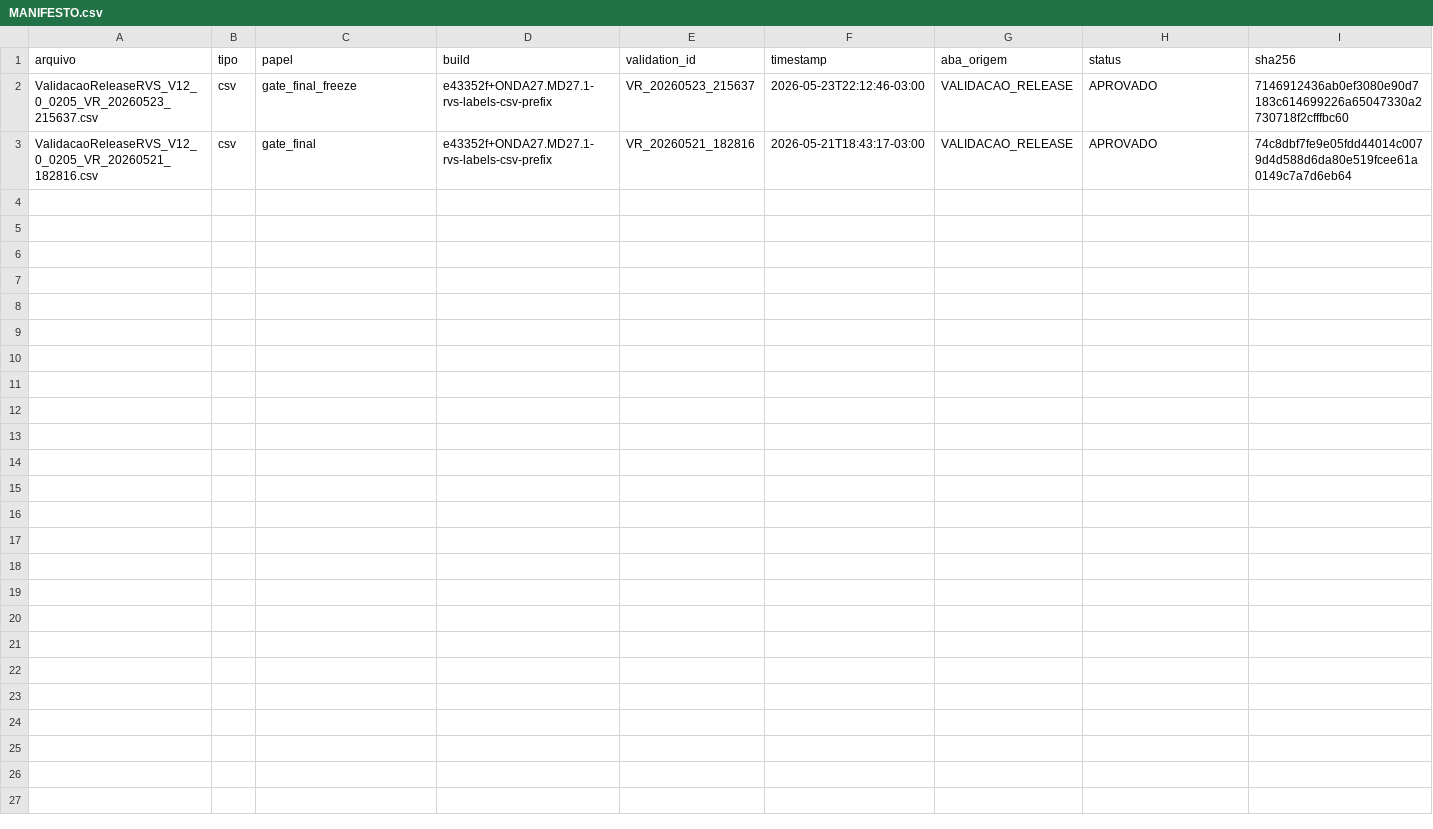
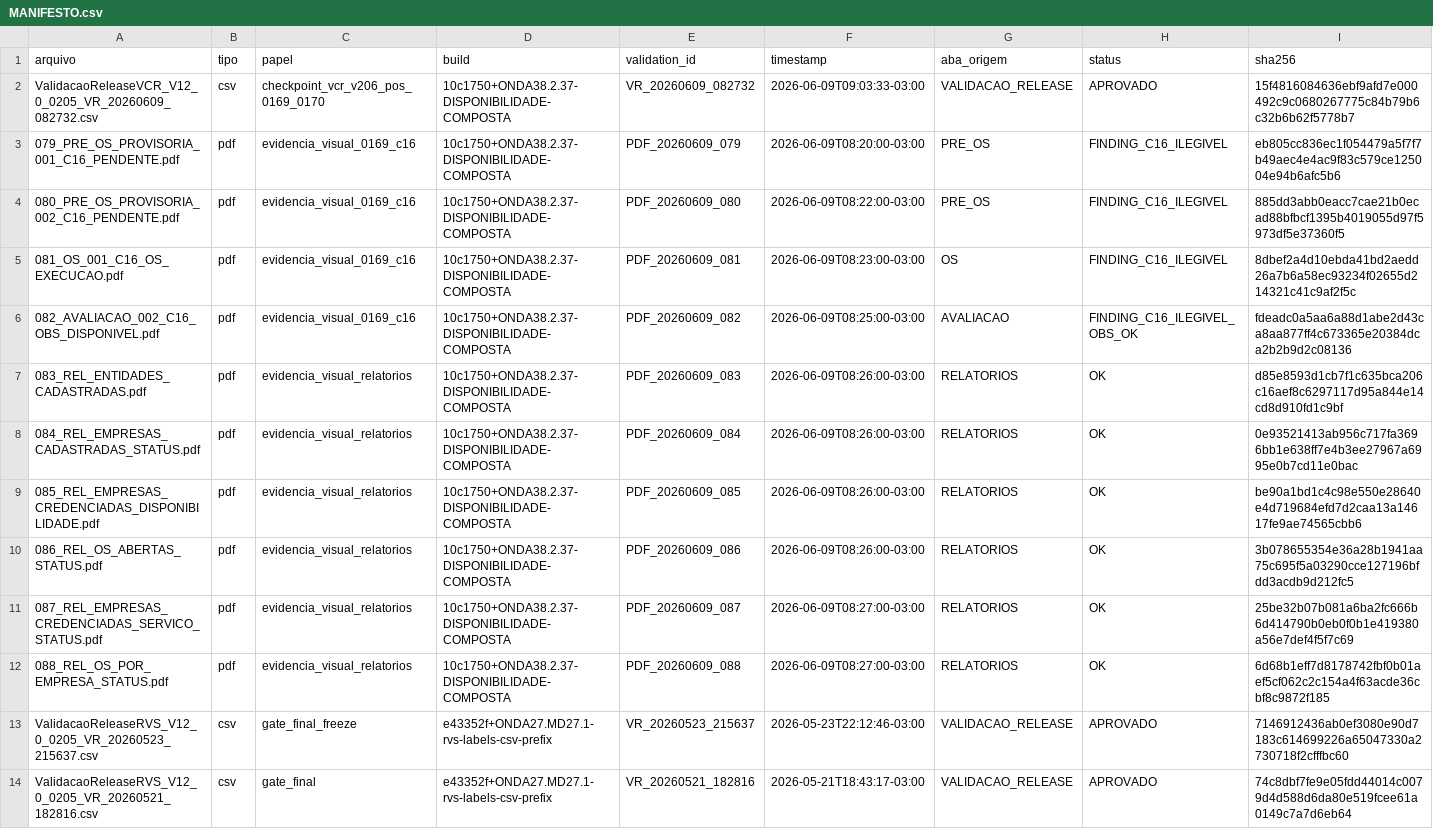
Before and after one commit to rwv8gscs8g-blip/credenciamento, a CSV file: auditoria/evidencias/V12.0.0205/MANIFESTO.csv, drawn as a sheet; only a part is shown; rows hold the shown columns only; the diff names each change by its address in the sheet, - before the commit and + after, or states it on an @@ line.

```diff
--- a/auditoria/evidencias/V12.0.0205/MANIFESTO.csv
+++ b/auditoria/evidencias/V12.0.0205/MANIFESTO.csv
+row 2: ValidacaoReleaseVCR_V12_0_0205_VR_20260609_082732.csv | csv | checkpoint_vcr_v206_pos_0169_0170 | 10c1750+ONDA38.2.37-DISPONIBILIDADE-COMPOSTA | VR_20260609_082732 | 2026-06-09T09:03:33-03:00 | VALIDACAO_RELEASE | APROVADO | 15f4816084636ebf9afd7e000492c9c0680267775c84b79b6c32b6b62f5778b7
+row 3: 079_PRE_OS_PROVISORIA_001_C16_PENDENTE.pdf | pdf | evidencia_visual_0169_c16 | 10c1750+ONDA38.2.37-DISPONIBILIDADE-COMPOSTA | PDF_20260609_079 | 2026-06-09T08:20:00-03:00 | PRE_OS | FINDING_C16_ILEGIVEL | eb805cc836ec1f054479a5f7f7b49aec4e4ac9f83c579ce125004e94b6afc5b6
+row 4: 080_PRE_OS_PROVISORIA_002_C16_PENDENTE.pdf | pdf | evidencia_visual_0169_c16 | 10c1750+ONDA38.2.37-DISPONIBILIDADE-COMPOSTA | PDF_20260609_080 | 2026-06-09T08:22:00-03:00 | PRE_OS | FINDING_C16_ILEGIVEL | 885dd3abb0eacc7cae21b0ecad88bfbcf1395b4019055d97f5973df5e37360f5
+row 5: 081_OS_001_C16_OS_EXECUCAO.pdf | pdf | evidencia_visual_0169_c16 | 10c1750+ONDA38.2.37-DISPONIBILIDADE-COMPOSTA | PDF_20260609_081 | 2026-06-09T08:23:00-03:00 | OS | FINDING_C16_ILEGIVEL | 8dbef2a4d10ebda41bd2aedd26a7b6a58ec93234f02655d214321c41c9af2f5c
+row 6: 082_AVALIACAO_002_C16_OBS_DISPONIVEL.pdf | pdf | evidencia_visual_0169_c16 | 10c1750+ONDA38.2.37-DISPONIBILIDADE-COMPOSTA | PDF_20260609_082 | 2026-06-09T08:25:00-03:00 | AVALIACAO | FINDING_C16_ILEGIVEL_OBS_OK | fdeadc0a5aa6a88d1abe2d43ca8aa877ff4c673365e20384dca2b2b9d2c08136
+row 7: 083_REL_ENTIDADES_CADASTRADAS.pdf | pdf | evidencia_visual_relatorios | 10c1750+ONDA38.2.37-DISPONIBILIDADE-COMPOSTA | PDF_20260609_083 | 2026-06-09T08:26:00-03:00 | RELATORIOS | OK | d85e8593d1cb7f1c635bca206c16aef8c6297117d95a844e14cd8d910fd1c9bf
+row 8: 084_REL_EMPRESAS_CADASTRADAS_STATUS.pdf | pdf | evidencia_visual_relatorios | 10c1750+ONDA38.2.37-DISPONIBILIDADE-COMPOSTA | PDF_20260609_084 | 2026-06-09T08:26:00-03:00 | RELATORIOS | OK | 0e93521413ab956c717fa3696bb1e638ff7e4b3ee27967a6995e0b7cd11e0bac
+row 9: 085_REL_EMPRESAS_CREDENCIADAS_DISPONIBILIDADE.pdf | pdf | evidencia_visual_relatorios | 10c1750+ONDA38.2.37-DISPONIBILIDADE-COMPOSTA | PDF_20260609_085 | 2026-06-09T08:26:00-03:00 | RELATORIOS | OK | be90a1bd1c4c98e550e28640e4d719684efd7d2caa13a14617fe9ae74565cbb6
+row 10: 086_REL_OS_ABERTAS_STATUS.pdf | pdf | evidencia_visual_relatorios | 10c1750+ONDA38.2.37-DISPONIBILIDADE-COMPOSTA | PDF_20260609_086 | 2026-06-09T08:26:00-03:00 | RELATORIOS | OK | 3b078655354e36a28b1941aa75c695f5a03290cce127196bfdd3acdb9d212fc5
+row 11: 087_REL_EMPRESAS_CREDENCIADAS_SERVICO_STATUS.pdf | pdf | evidencia_visual_relatorios | 10c1750+ONDA38.2.37-DISPONIBILIDADE-COMPOSTA | PDF_20260609_087 | 2026-06-09T08:27:00-03:00 | RELATORIOS | OK | 25be32b07b081a6ba2fc666b6d414790b0eb0f0b1e419380a56e7def4f5f7c69
+row 12: 088_REL_OS_POR_EMPRESA_STATUS.pdf | pdf | evidencia_visual_relatorios | 10c1750+ONDA38.2.37-DISPONIBILIDADE-COMPOSTA | PDF_20260609_088 | 2026-06-09T08:27:00-03:00 | RELATORIOS | OK | 6d68b1eff7d8178742fbf0b01aef5cf062c2c154a4f63acde36cbf8c9872f185
```
Also changed, not shown: 19 other files.
